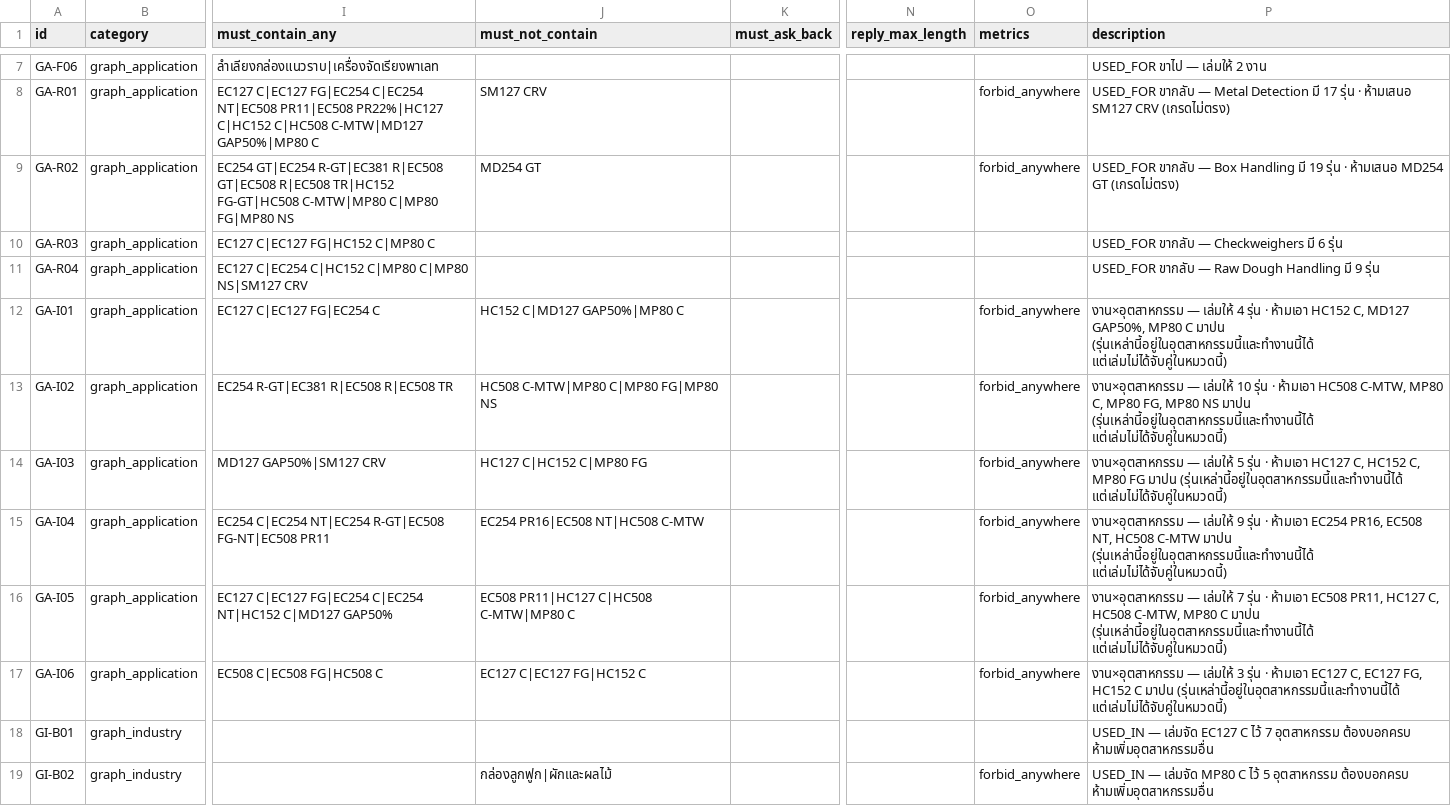
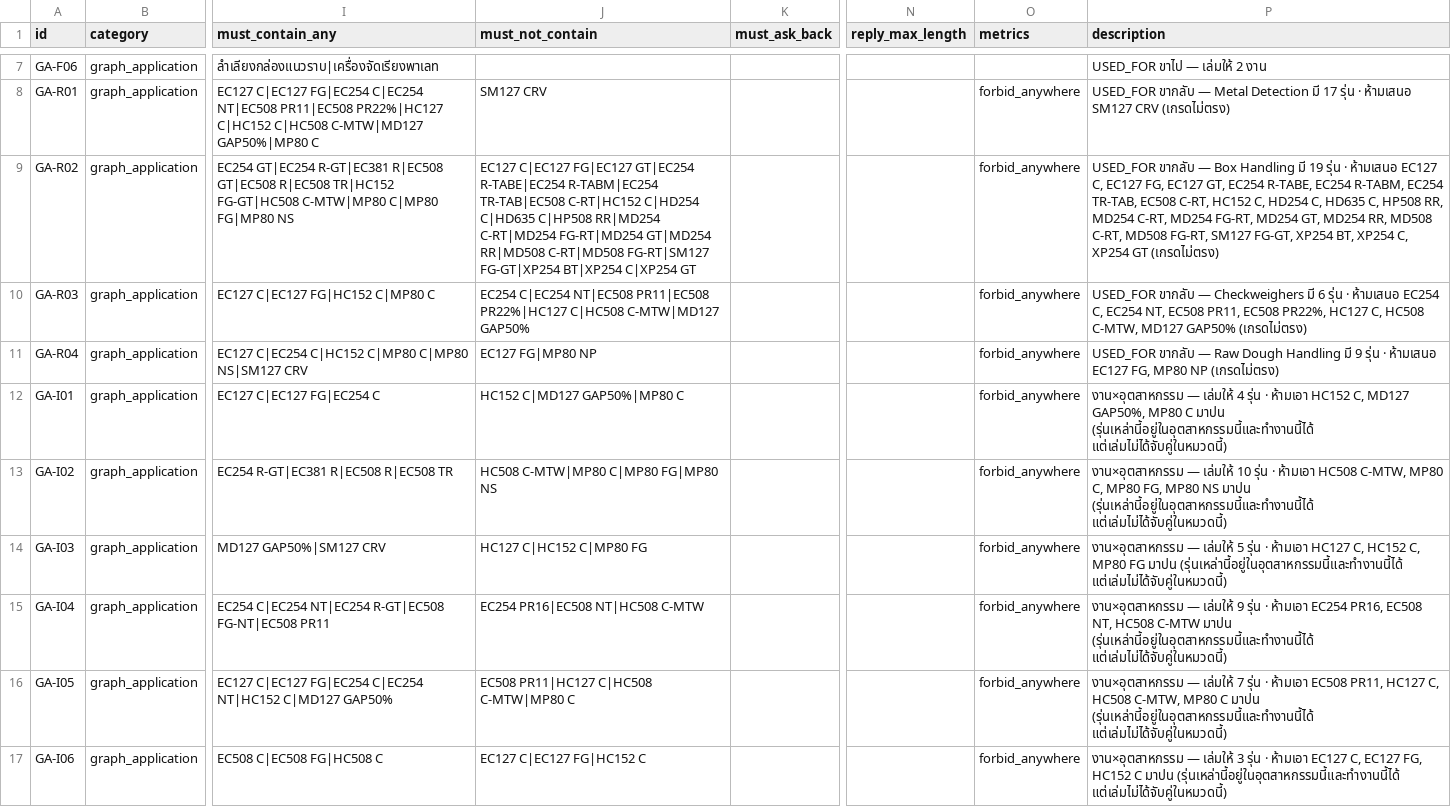
Before and after one commit to supanatBT/beltbot_plugin_2, a CSV file: testcases_graph_apps.csv, drawn as a sheet; only a part is shown, gaps mark what is left out; the shorter side is filled out with more unchanged rows; the diff names each change by its address in the sheet, - before the commit and + after, or states it on an @@ line.

```diff
--- a/testcases_graph_apps.csv
+++ b/testcases_graph_apps.csv
-J9 (must_not_contain): MD254 GT
+J9 (must_not_contain): EC127 C|EC127 FG|EC127 GT|EC254 R-TABE|EC254 R-TABM|EC254 TR-TAB|EC508 C-RT|HC152 C|HD254 C|HD635 C|HP508 RR|MD254 C-RT|MD254 FG-RT|MD254 GT|MD254 RR|MD508 C-RT|MD508 FG-RT|SM127 FG-GT|XP254 BT|XP254 C|XP254 GT
-P9 (description): …· ห้ามเสนอ MD254 GT (เกรดไม่ตรง)
+P9 (description): …· ห้ามเสนอ EC127 C, EC127 FG, EC127 GT, EC254 R-TABE, EC254 R-TABM, EC254 TR-TAB, EC508 C-RT, HC152 C, HD254 C, HD635 C, HP508 RR, MD254 C-RT, MD254 FG-RT, MD254 GT, MD254 RR, MD508 C-RT, MD508 FG-RT, SM127 FG-GT, XP254 BT, XP254 C, XP254 GT (เกรดไม่ตรง)
-J10 (must_not_contain): (empty)
+J10 (must_not_contain): EC254 C|EC254 NT|EC508 PR11|EC508 PR22%|HC127 C|HC508 C-MTW|MD127 GAP50%
-O10:O11 (metrics): (empty)
+O10:O11 (metrics): forbid_anywhere
-P10 (description): …6 รุ่น
+P10 (description): …6 รุ่น · ห้ามเสนอ EC254 C, EC254 NT, EC508 PR11, EC508 PR22%, HC127 C, HC508 C-MTW, MD127 GAP50% (เกรดไม่ตรง)
-J11 (must_not_contain): (empty)
+J11 (must_not_contain): EC127 FG|MP80 NP
-P11 (description): …9 รุ่น
+P11 (description): …9 รุ่น · ห้ามเสนอ EC127 FG, MP80 NP (เกรดไม่ตรง)
```
Also changed, not shown: 1 other file.
